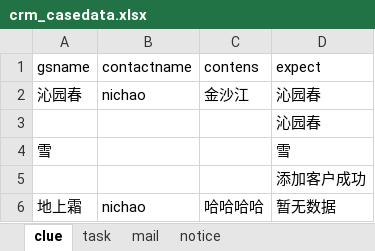
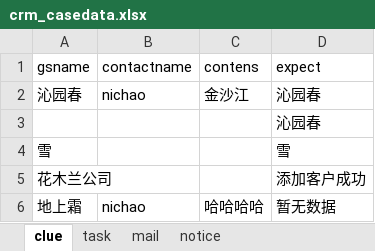
Before and after one commit to yanlong93317/CRMZDH, an Excel workbook: datas/crm_casedata.xlsx, sheet clue, drawn as a sheet; values as stored, in another font and other column widths than the file's, no borders; the diff names each change by its address in the sheet, - before the commit and + after, or states it on an @@ line.

```diff
--- a/datas/crm_casedata.xlsx (sheet clue)
+++ b/datas/crm_casedata.xlsx (sheet clue)
-A5 (gsname): (empty)
+A5 (gsname): 花木兰公司
```
Also changed, not shown: 4 other files.
